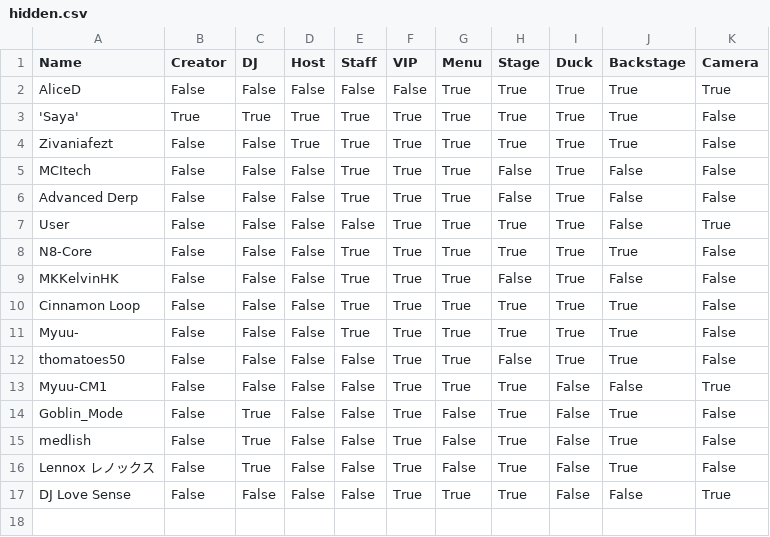
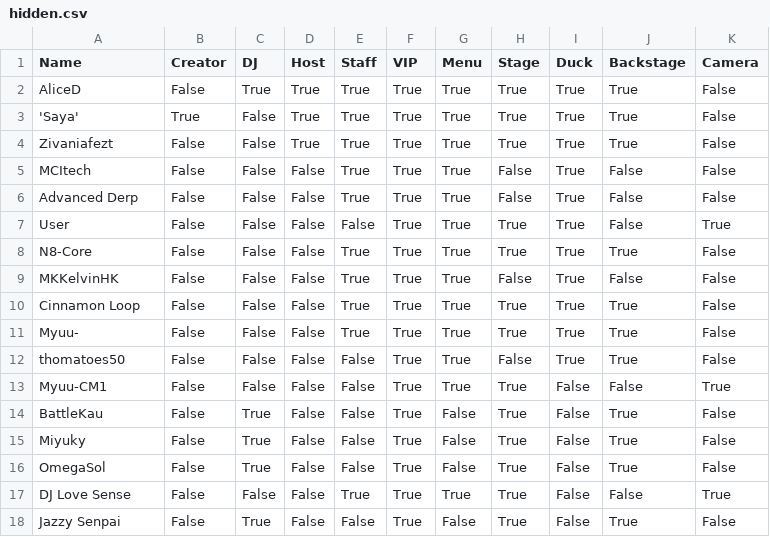
Before and after one commit to 4liceD/4liceD.github.io, a CSV file: hidden.csv, drawn as a sheet.

Commit message:
Update hidden.csv

```diff
--- a/hidden.csv
+++ b/hidden.csv
@@ -1,4 +1,4 @@
 Name,Creator,DJ,Host,Staff,VIP,Menu,Stage,Duck,Backstage,Camera
-AliceD,False,False,False,False,False,True,True,True,True,True
-'Saya',True,True,True,True,True,True,True,True,True,False
+AliceD,False,True,True,True,True,True,True,True,True,False
+'Saya',True,False,True,True,True,True,True,True,True,False
 Zivaniafezt,False,False,True,True,True,True,True,True,True,False
@@ -13,5 +13,6 @@ thomatoes50,False,False,False,False,True,True,False,True,True,False
 Myuu-CM1,False,False,False,False,True,True,True,False,False,True
-Goblin_Mode,False,True,False,False,True,False,True,False,True,False
-medlish,False,True,False,False,True,False,True,False,True,False
-Lennox レノックス,False,True,False,False,True,False,True,False,True,False
-DJ Love Sense,False,False,False,False,True,True,True,False,False,True
+BattleKau,False,True,False,False,True,False,True,False,True,False
+Miyuky,False,True,False,False,True,False,True,False,True,False
+OmegaSol,False,True,False,False,True,False,True,False,True,False
+DJ Love Sense,False,False,False,True,True,True,True,False,False,True
+Jazzy Senpai,False,True,False,False,True,False,True,False,True,False
```
